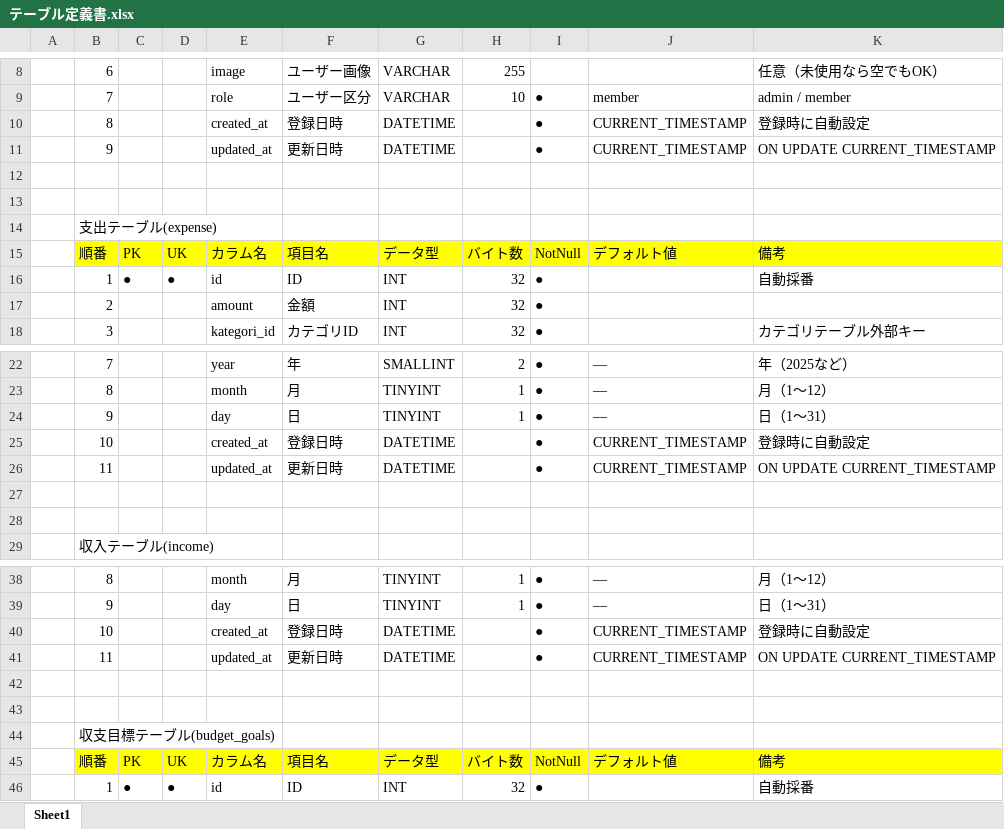
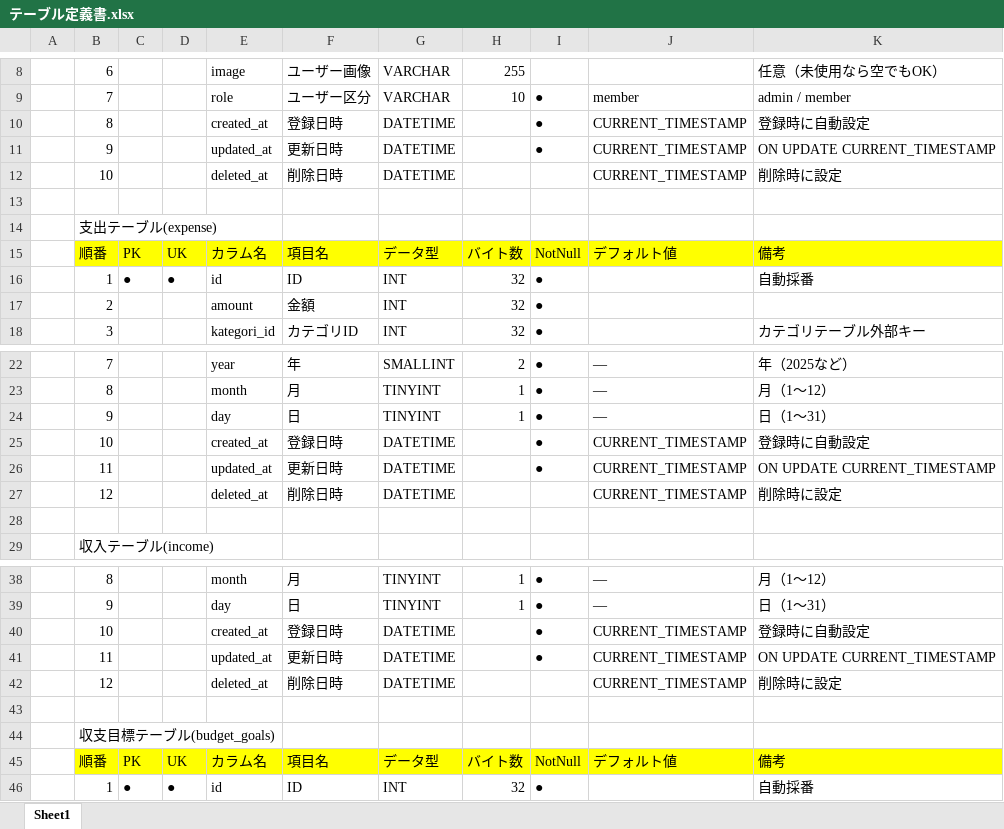
Before and after one commit to takemori-masahiro/masahiro-takemori-educure-app, an Excel workbook: テーブル定義書.xlsx, sheet Sheet1, drawn as a sheet; only a part is shown, gaps mark what is left out; values as stored, in another font and other column widths than the file's, no borders; conditional formats not drawn; the diff names each change by its address in the sheet, - before the commit and + after, or states it on an @@ line.

```diff
--- a/テーブル定義書.xlsx (sheet Sheet1)
+++ b/テーブル定義書.xlsx (sheet Sheet1)
-row 12: (empty)
+row 12:  | 10 |  |  | deleted_at | 削除日時 | DATETIME |  |  | CURRENT_TIMESTAMP | 削除時に設定
-row 27: (empty)
+row 27:  | 12 |  |  | deleted_at | 削除日時 | DATETIME |  |  | CURRENT_TIMESTAMP | 削除時に設定
-row 42: (empty)
+row 42:  | 12 |  |  | deleted_at | 削除日時 | DATETIME |  |  | CURRENT_TIMESTAMP | 削除時に設定
```
Also changed, not shown: 1 other file.
